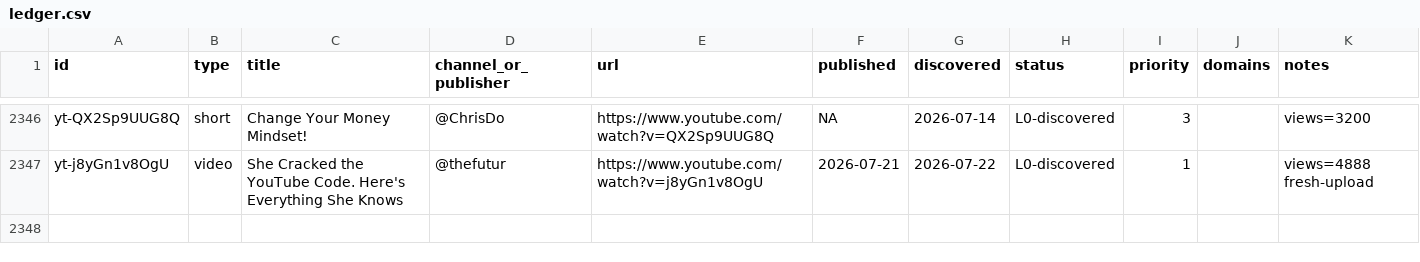
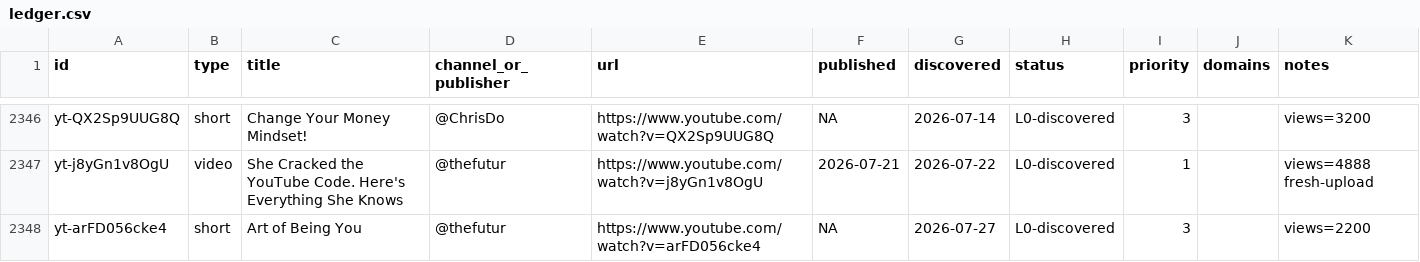
Before and after one commit to claes-work/chris-do-clone, a CSV file: pipeline/ledger.csv, drawn as a sheet; only a part is shown, gaps mark what is left out.

Commit message:
ledger: discovery refresh (+0 video, +1 short; 0 fresh-upload P1) via roster autopilot

```diff
--- a/pipeline/ledger.csv
+++ b/pipeline/ledger.csv
@@ -2347 +2347,2 @@ yt-QX2Sp9UUG8Q,short,Change Your Money Mindset!,@ChrisDo,https://www.youtube.com
 yt-j8yGn1v8OgU,video,She Cracked the YouTube Code. Here's Everything She Knows,@thefutur,https://www.youtube.com/watch?v=j8yGn1v8OgU,2026-07-21,2026-07-22,L0-discovered,1,,views=4888 fresh-upload
+yt-arFD056cke4,short,Art of Being You,@thefutur,https://www.youtube.com/watch?v=arFD056cke4,NA,2026-07-27,L0-discovered,3,,views=2200
```
